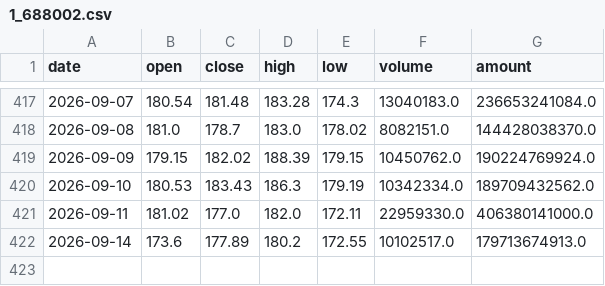
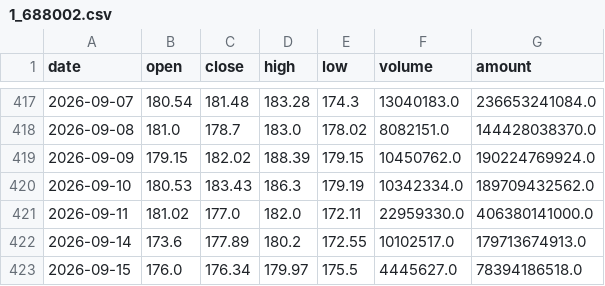
Before and after one commit to Albertdev12/pbl-workflow, a CSV file: data/kline/1_688002.csv, drawn as a sheet; only a part is shown, gaps mark what is left out; the diff names each change by its address in the sheet, - before the commit and + after, or states it on an @@ line.

Commit message:
同步 data/kline/1_688002.csv（2026-09-13 修正数据源后重建）

```diff
--- a/data/kline/1_688002.csv
+++ b/data/kline/1_688002.csv
+row 423: 2026-09-15 | 176.0 | 176.34 | 179.97 | 175.5 | 4445627.0 | 78394186518.0
```
